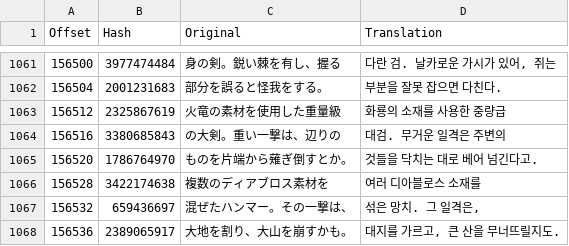
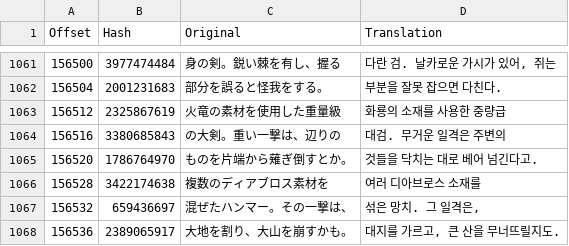
Before and after one commit to bulzipke/mhf-ko-localization, a CSV file: 번역중/mhfgao.csv, drawn as a sheet; only a part is shown, gaps mark what is left out.

```diff
--- a/번역중/mhfgao.csv
+++ b/번역중/mhfgao.csv
@@ -2285,3 +2285,3 @@
 156520,1786764970,ものを片端から薙ぎ倒すとか。,것들을 닥치는 대로 베어 넘긴다고.
-156528,3422174638,複数のディアブロス素材を,여러 디아블로스 소재를
+156528,3422174638,複数のディアブロス素材を,여러 디아브로스 소재를
 156532,659436697,混ぜたハンマー。その一撃は、,"섞은 망치. 그 일격은,"
```
Also changed, not shown: 1 other file.
